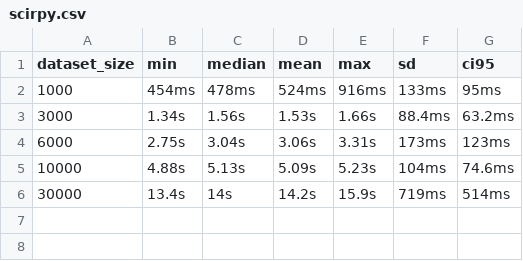
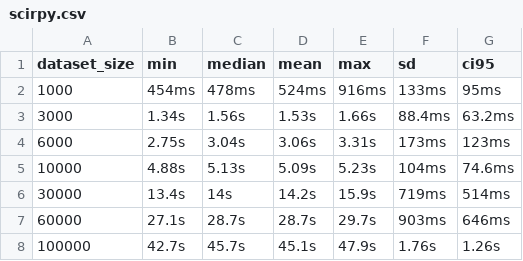
Before and after one commit to BorchLab/scRepertoire.v2_manuscript, a CSV file: supplemental-analysis/combineTCR-benchmark/results/scirpy.csv, drawn as a sheet.

Commit message:
slightly more results

```diff
--- a/supplemental-analysis/combineTCR-benchmark/results/scirpy.csv
+++ b/supplemental-analysis/combineTCR-benchmark/results/scirpy.csv
@@ -6 +6,3 @@ dataset_size,min,median,mean,max,sd,ci95
 30000,13.4s,14s,14.2s,15.9s,719ms,514ms
+60000,27.1s,28.7s,28.7s,29.7s,903ms,646ms
+100000,42.7s,45.7s,45.1s,47.9s,1.76s,1.26s
```
Also changed, not shown: 1 other file.
